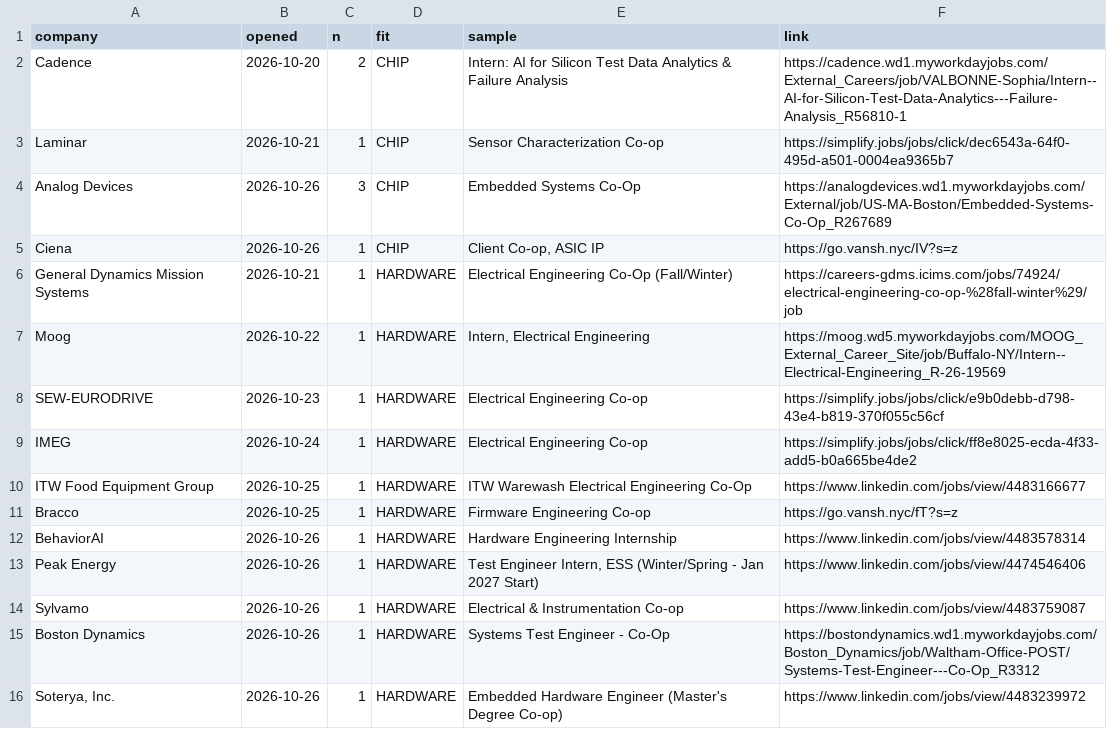
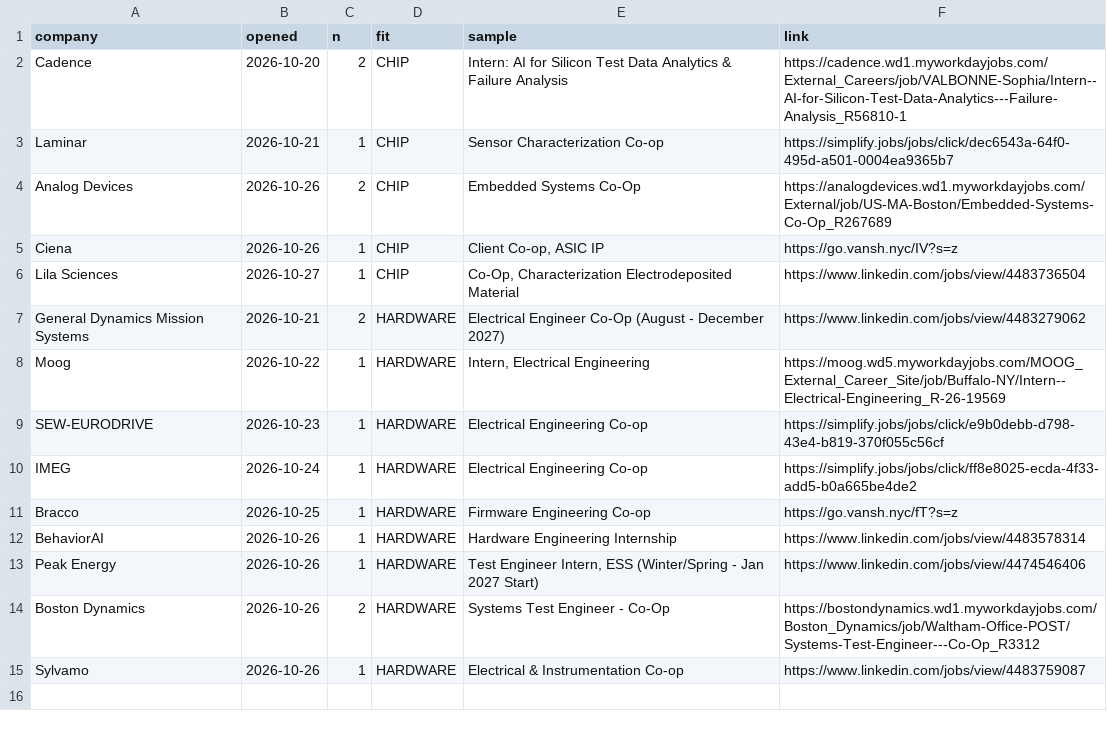
Before and after one commit to hrisheekmust-blip/coop-scraper, a CSV file: data/openings.csv, drawn as a sheet.

```diff
--- a/data/openings.csv
+++ b/data/openings.csv
@@ -3,5 +3,6 @@ Cadence,2026-10-20,2,CHIP,Intern: AI for Silicon Test Data Analytics & Failure A
 Laminar,2026-10-21,1,CHIP,Sensor Characterization Co-op,https://simplify.jobs/jobs/click/dec6543a-64f0-495d-a501-0004ea9365b7
-Analog Devices,2026-10-26,3,CHIP,Embedded Systems Co-Op,https://analogdevices.wd1.myworkdayjobs.com/External/job/US-MA-Boston/Embedded-Systems-Co-Op_R267689
+Analog Devices,2026-10-26,2,CHIP,Embedded Systems Co-Op,https://analogdevices.wd1.myworkdayjobs.com/External/job/US-MA-Boston/Embedded-Systems-Co-Op_R267689
 Ciena,2026-10-26,1,CHIP,"Client Co-op, ASIC IP",https://go.vansh.nyc/IV?s=z
-General Dynamics Mission Systems,2026-10-21,1,HARDWARE,Electrical Engineering Co-Op (Fall/Winter),https://careers-gdms.icims.com/jobs/74924/electrical-engineering-co-op-%28fall-winter%29/job
+Lila Sciences,2026-10-27,1,CHIP,"Co-Op, Characterization Electrodeposited Material",https://www.linkedin.com/jobs/view/4483736504
+General Dynamics Mission Systems,2026-10-21,2,HARDWARE,Electrical Engineer Co-Op (August - December 2027),https://www.linkedin.com/jobs/view/4483279062
 Moog,2026-10-22,1,HARDWARE,"Intern, Electrical Engineering",https://moog.wd5.myworkdayjobs.com/MOOG_External_Career_Site/job/Buffalo-NY/Intern--Electrical-Engineering_R-26-19569
@@ -9,3 +10,2 @@ SEW-EURODRIVE,2026-10-23,1,HARDWARE,Electrical Engineering Co-op,https://simplif
 IMEG,2026-10-24,1,HARDWARE,Electrical Engineering Co-op,https://simplify.jobs/jobs/click/ff8e8025-ecda-4f33-add5-b0a665be4de2
-ITW Food Equipment Group,2026-10-25,1,HARDWARE,ITW Warewash Electrical Engineering Co-Op,https://www.linkedin.com/jobs/view/4483166677
 Bracco,2026-10-25,1,HARDWARE,Firmware Engineering Co-op,https://go.vansh.nyc/fT?s=z
@@ -13,4 +13,3 @@ BehaviorAI,2026-10-26,1,HARDWARE,Hardware Engineering Internship,https://www.lin
 Peak Energy,2026-10-26,1,HARDWARE,"Test Engineer Intern, ESS (Winter/Spring - Jan 2027 Start)",https://www.linkedin.com/jobs/view/4474546406
+Boston Dynamics,2026-10-26,2,HARDWARE,Systems Test Engineer - Co-Op,https://bostondynamics.wd1.myworkdayjobs.com/Boston_Dynamics/job/Waltham-Office-POST/Systems-Test-Engineer---Co-Op_R3312
 Sylvamo,2026-10-26,1,HARDWARE,Electrical & Instrumentation Co-op,https://www.linkedin.com/jobs/view/4483759087
-Boston Dynamics,2026-10-26,1,HARDWARE,Systems Test Engineer - Co-Op,https://bostondynamics.wd1.myworkdayjobs.com/Boston_Dynamics/job/Waltham-Office-POST/Systems-Test-Engineer---Co-Op_R3312
-"Soterya, Inc.",2026-10-26,1,HARDWARE,Embedded Hardware Engineer (Master's Degree Co-op),https://www.linkedin.com/jobs/view/4483239972
```
Also changed, not shown: data/sheet.csv, data/tracker.csv, 12 other files.
